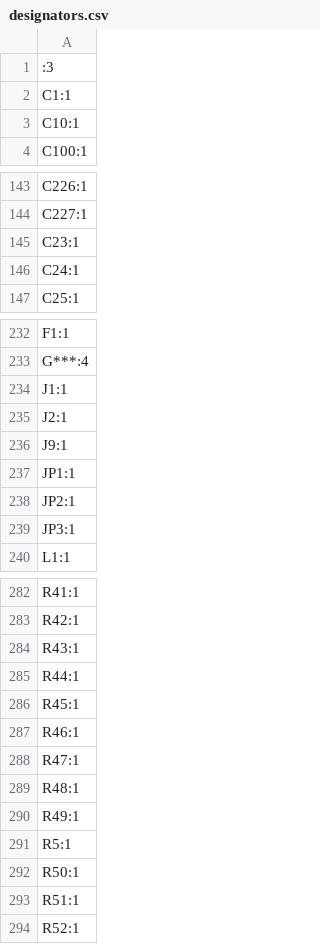
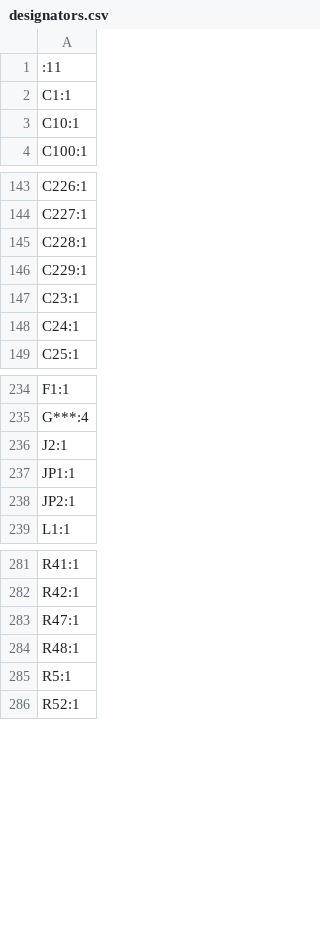
Before and after one commit to Patsch91/NerdOCTAXE-Gamma, a CSV file: production/designators.csv, drawn as a sheet; only a part is shown, gaps mark what is left out; the diff covers the shown part only.

```diff
--- a/production/designators.csv
+++ b/production/designators.csv
@@ -1,2 +1,2 @@
-:3
+:11
 C1:1
@@ -144,2 +144,4 @@ C226:1
 C227:1
+C228:1
+C229:1
 C23:1
@@ -233,8 +235,5 @@ F1:1
 G***:4
-J1:1
 J2:1
-J9:1
 JP1:1
 JP2:1
-JP3:1
 L1:1
@@ -283,12 +282,5 @@ R41:1
 R42:1
-R43:1
-R44:1
-R45:1
-R46:1
 R47:1
 R48:1
-R49:1
 R5:1
-R50:1
-R51:1
 R52:1
```
Also changed, not shown: 1 edited cell elsewhere in this file, production/bom.csv, production/positions.csv, 4 other files.
